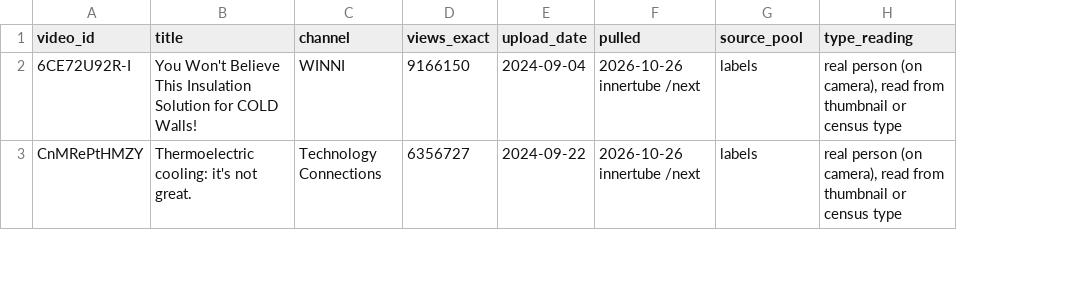
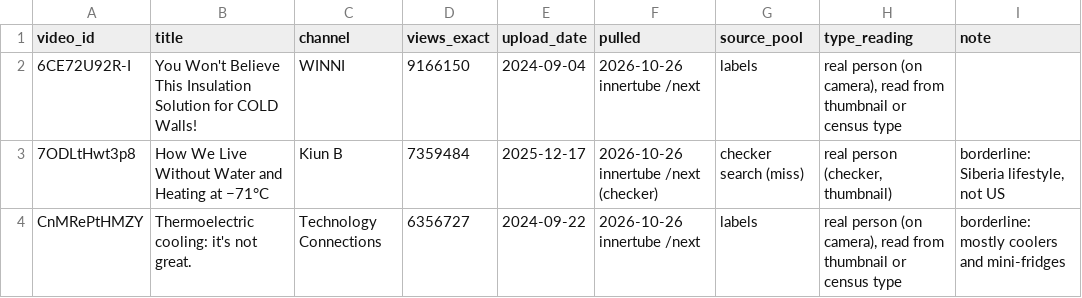
Before and after one commit to KPMYT/niche-research, a CSV file: studies/hvac/data/raw/top-real-person-3y-2026-10-26.csv, drawn as a sheet; only a part is shown; addresses are those after the commit; the diff covers the shown part only; the diff names each change by its address in the sheet, - before the commit and + after, or states it on an @@ line.

```diff
--- a/studies/hvac/data/raw/top-real-person-3y-2026-10-26.csv
+++ b/studies/hvac/data/raw/top-real-person-3y-2026-10-26.csv
+column I (note), row 4: borderline: mostly coolers and mini-fridges
+row 3: 7ODLtHwt3p8 | How We Live Without Water and Heating at −71°C | Kiun B | 7359484 | 2025-12-17 | 2026-10-26 innertube /next (checker) | checker search (miss) | real person (checker, thumbnail) | borderline: Siberia lifestyle, not US
```
Also changed, not shown: 3 added rows and 1 edited cell elsewhere in this file, 4 other files.
